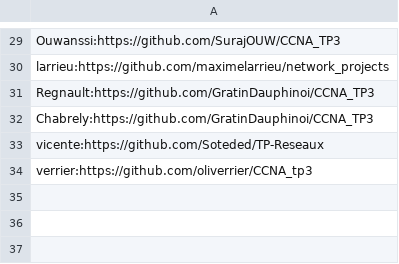
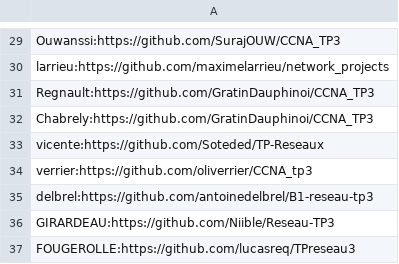
Before and after one commit to vivimouret29/B1-Reseau-2018, a CSV file: tp/3/repo_links.csv, drawn as a sheet; only a part is shown, gaps mark what is left out; the diff names each change by its address in the sheet, - before the commit and + after, or states it on an @@ line.

Commit message:
add girardeau, fougerolle

```diff
--- a/tp/3/repo_links.csv
+++ b/tp/3/repo_links.csv
+row 35: delbrel:https://github.com/antoinedelbrel/B1-reseau-tp3
+row 36: GIRARDEAU:https://github.com/Niible/Reseau-TP3
+row 37: FOUGEROLLE:https://github.com/lucasreq/TPreseau3
```
